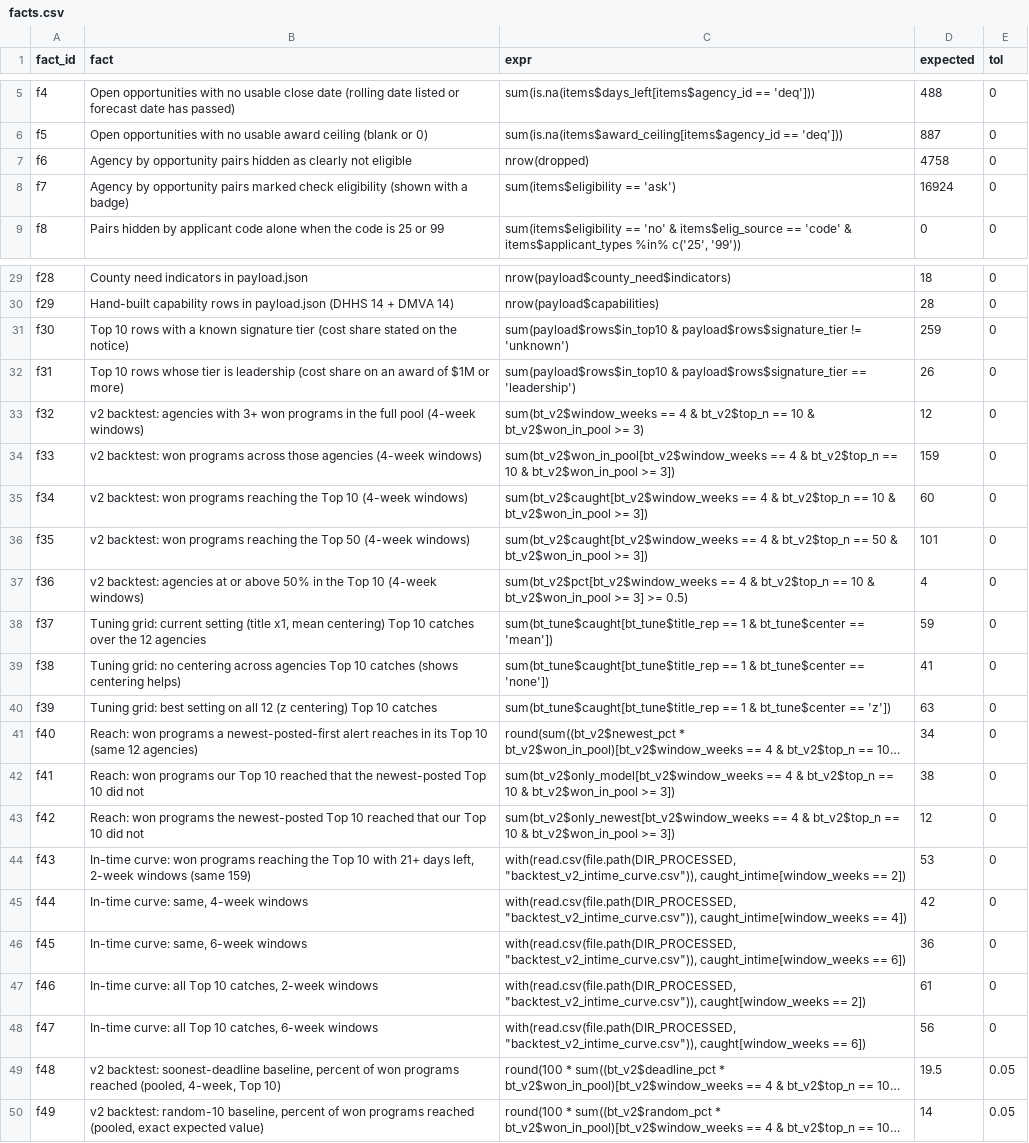
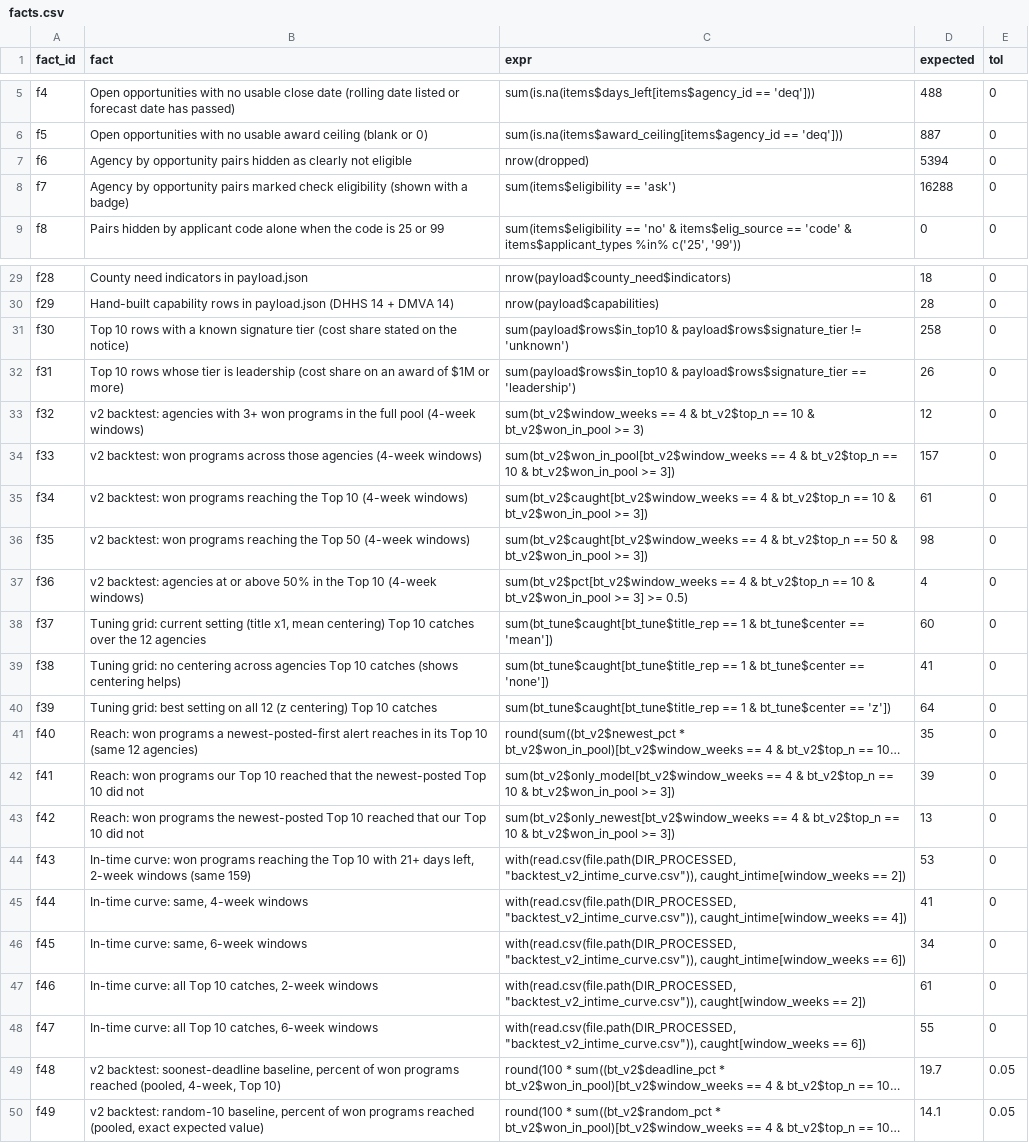
Before and after one commit to KApolloL/SolveAThon_2026, a CSV file: Finalists/data/manual/facts.csv, drawn as a sheet; only a part is shown, gaps mark what is left out; long unchanged cells end in …; the diff covers the shown part only; the diff names each change by its address in the sheet, - before the commit and + after, or states it on an @@ line.

```diff
--- a/Finalists/data/manual/facts.csv
+++ b/Finalists/data/manual/facts.csv
-D7 (expected): 4758
+D7 (expected): 5394
-D8 (expected): 16924
+D8 (expected): 16288
-D31 (expected): 259
+D31 (expected): 258
-D34 (expected): 159
+D34 (expected): 157
-D35 (expected): 60
+D35 (expected): 61
-D36 (expected): 101
+D36 (expected): 98
-D38 (expected): 59
+D38 (expected): 60
-D40 (expected): 63
+D40 (expected): 64
-D41 (expected): 34
+D41 (expected): 35
-D42 (expected): 38
+D42 (expected): 39
-D43 (expected): 12
+D43 (expected): 13
-D45 (expected): 42
+D45 (expected): 41
-D46 (expected): 36
+D46 (expected): 34
-D48 (expected): 56
+D48 (expected): 55
-D49 (expected): 19.5
+D49 (expected): 19.7
-D50 (expected): 14
+D50 (expected): 14.1
```
Also changed, not shown: 2 edited cells elsewhere in this file, Finalists/data/processed/backtest_keyword_gap.csv, Finalists/data/processed/backtest_misses.csv, 17 other files.
